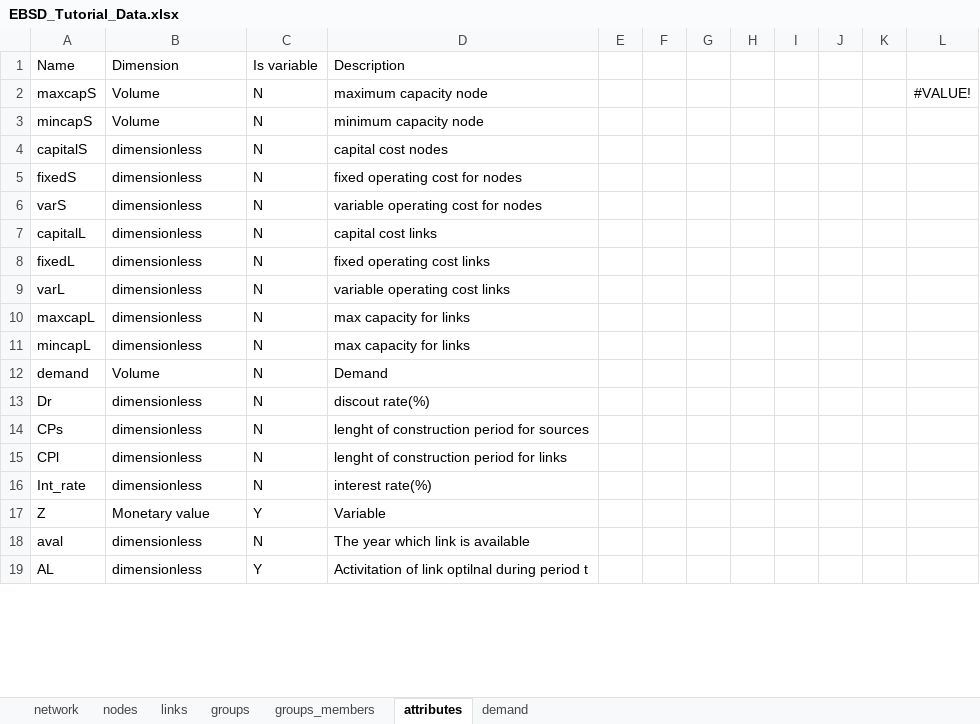
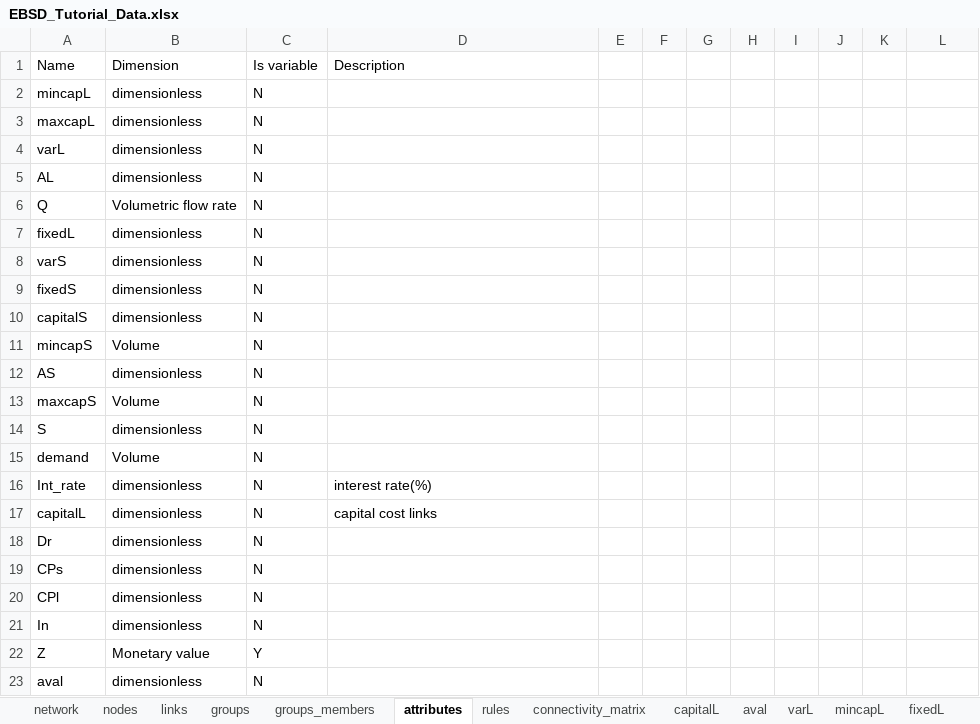
Before and after one commit to UMWRG/demos, an Excel workbook: data/EBSD_Tutorial/EBSD_Tutorial_Data.xlsx, sheet attributes, drawn as a sheet; only a part is shown; values as stored, in another font and other column widths than the file's, no borders; removed rows and columns are numbered as before the commit, all else as after; the diff covers the shown part only; the diff names each change by its address in the sheet, - before the commit and + after, or states it on an @@ line.

```diff
--- a/data/EBSD_Tutorial/EBSD_Tutorial_Data.xlsx (sheet attributes)
+++ b/data/EBSD_Tutorial/EBSD_Tutorial_Data.xlsx (sheet attributes)
+sheet tab: rules
+sheet tab: connectivity_matrix
+sheet tab: capitalL
+sheet tab: aval
+sheet tab: varL
+sheet tab: mincapL
+sheet tab: fixedL
-row 2: maxcapS | Volume | N | maximum capacity node |  |  |  |  |  |  |  | #VALUE!
-row 3: mincapS | Volume | N | minimum capacity node
-A2: capitalS
+A2: mincapL
-D2: capital cost nodes
+D2: (empty)
+row 3: maxcapL | dimensionless | N
+row 4: varL | dimensionless | N
+row 5: AL | dimensionless | N
+row 6: Q | Volumetric flow rate | N
-A7: fixedS
+A7: fixedL
-D7: fixed operating cost for nodes
+D7: (empty)
-D8: variable operating cost for nodes
+D8: (empty)
+row 9: fixedS | dimensionless | N
+row 10: capitalS | dimensionless | N
+row 11: mincapS | Volume | N
+row 12: AS | dimensionless | N
+row 13: maxcapS | Volume | N
+row 14: S | dimensionless | N
+row 15: demand | Volume | N
+row 16: Int_rate | dimensionless | N | interest rate(%)
-row 8: fixedL | dimensionless | N | fixed operating cost links
-row 9: varL | dimensionless | N | variable operating cost links
-row 10: maxcapL | dimensionless | N | max capacity for links
-row 11: mincapL | dimensionless | N | max capacity for links
-row 12: demand | Volume | N | Demand
-D18: discout rate(%)
+D18: (empty)
-D19: lenght of construction period for sources
+D19: (empty)
-D20: lenght of construction period for links
+D20: (empty)
-A21: Int_rate
+A21: In
-D21: interest rate(%)
+D21: (empty)
-D22: Variable
+D22: (empty)
-D23: The year which link is available
+D23: (empty)
-row 19: AL | dimensionless | Y | Activitation of link optilnal during period t
```
Also changed, not shown: 3 removed rows elsewhere in this sheet, sheet demand, sheet nodes, sheet links, sheet groups_members, sheet network, other sheet tabs, 4 other files.
